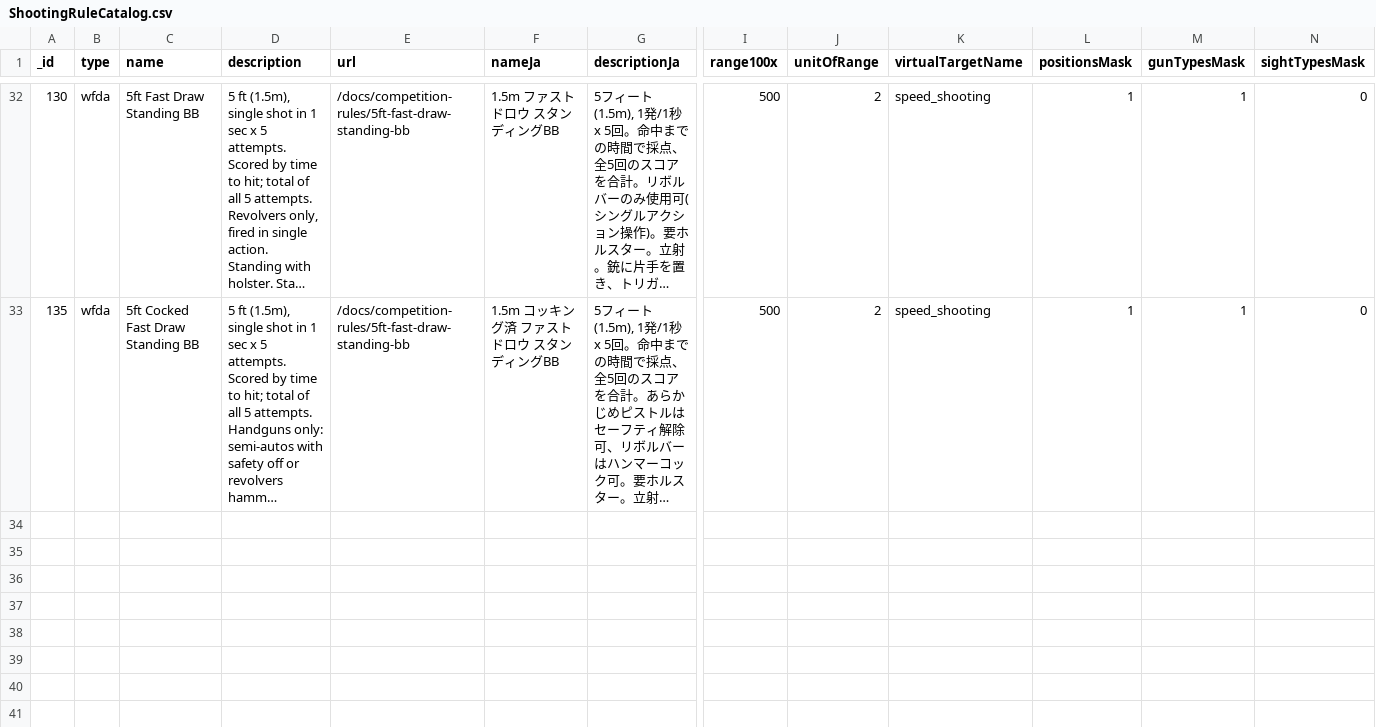
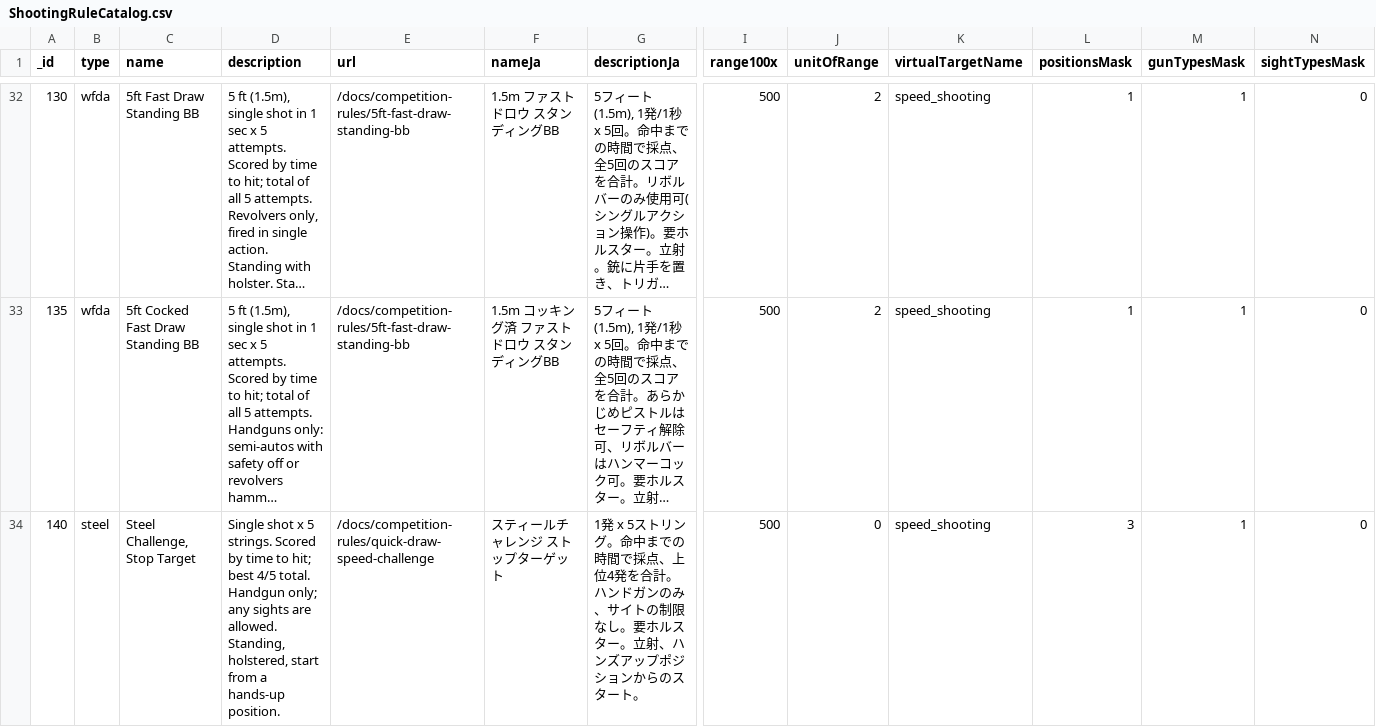
Before and after one commit to Precision-Marks/airsoft_database, a CSV file: source_data/ShootingRuleCatalog.csv, drawn as a sheet; only a part is shown, gaps mark what is left out; long unchanged cells end in …; rows hold the shown columns only; the diff covers the shown part only; the diff names each change by its address in the sheet, - before the commit and + after, or states it on an @@ line.

```diff
--- a/source_data/ShootingRuleCatalog.csv
+++ b/source_data/ShootingRuleCatalog.csv
+row 34: 140 | steel | Steel Challenge, Stop Target | Single shot x 5 strings. Scored by time to hit; best 4/5 total. Handgun only; any sights are allowed. Standing, holstered, start from a hands-up position. | /docs/competition-rules/quick-draw-speed-challenge | スティールチャレンジ ストップターゲット | 1発 x 5ストリング。命中までの時間で採点、上位4発を合計。ハンドガンのみ、サイトの制限なし。要ホルスター。立射、ハンズアップポジションからのスタート。 | 500 | 0 | speed_shooting | 3 | 1 | 0
```
Also changed, not shown: 1 added row elsewhere in this file, source_data/GunCatalog.csv.
